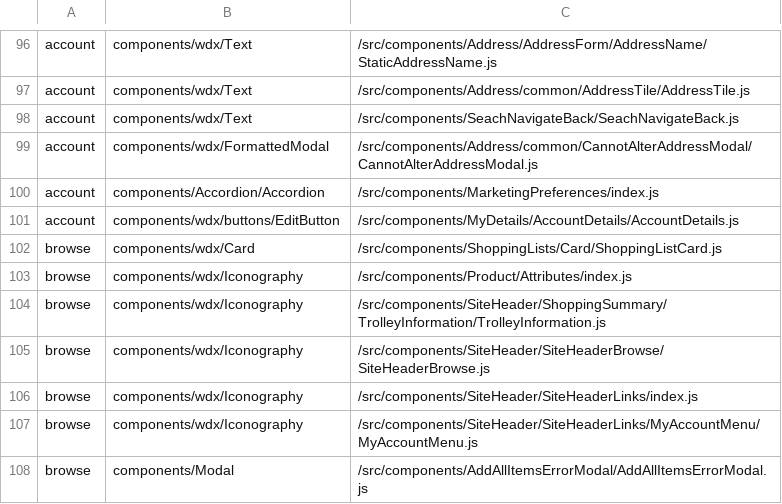
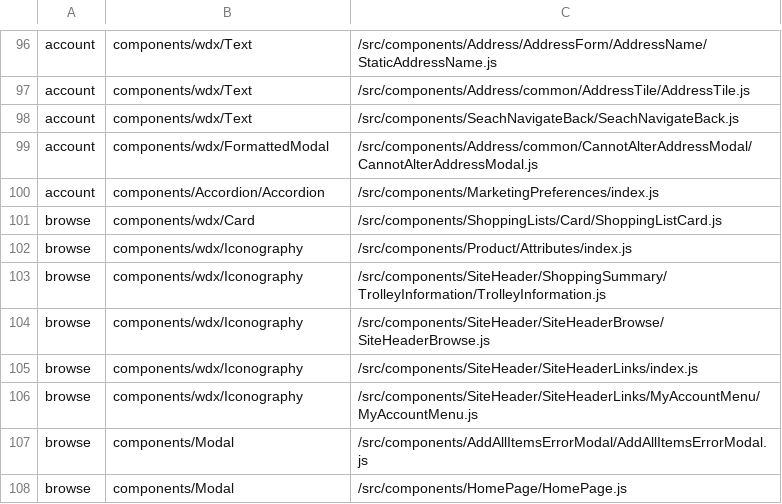
Before and after one commit to poshaughnessy/ingredients-report, a CSV file: output/deprecated-by-team.csv, drawn as a sheet; only a part is shown, gaps mark what is left out; the shorter side is filled out with more unchanged rows; the diff names each change by its address in the sheet, - before the commit and + after, or states it on an @@ line.

```diff
--- a/output/deprecated-by-team.csv
+++ b/output/deprecated-by-team.csv
-row 101: account | components/wdx/buttons/EditButton | /src/components/MyDetails/AccountDetails/AccountDetails.js
```
Also changed, not shown: output/priority-deprecated-by-team.csv, output/priority-deprecated-html-elements-by-team.csv, 1 other file.
